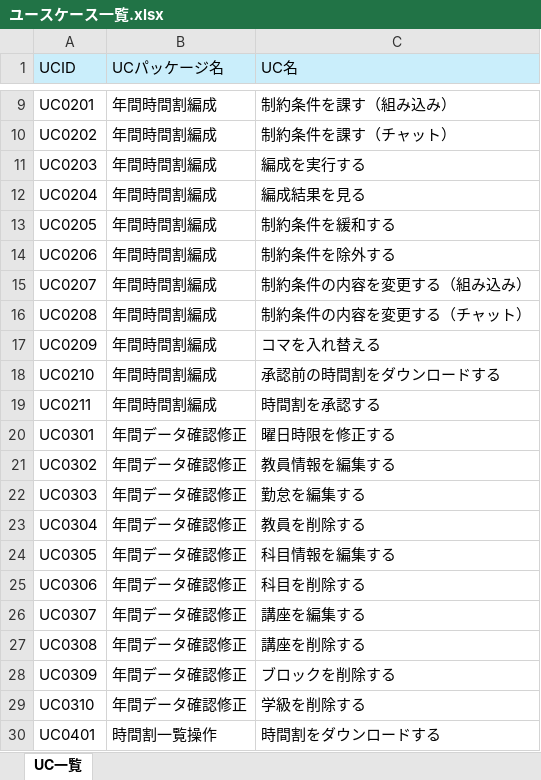
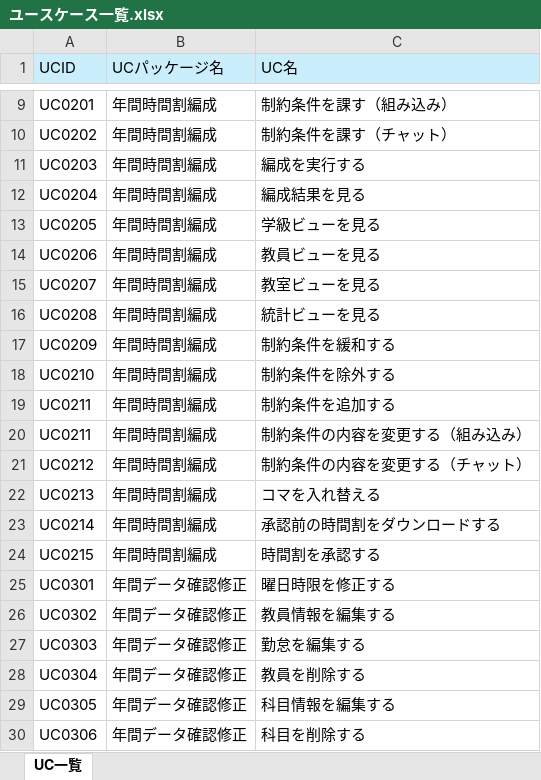
Before and after one commit to takayanag-i/working-in-progress, an Excel workbook: docs/03_要件定義/ユースケース一覧.xlsx, sheet UC一覧, drawn as a sheet; only a part is shown, gaps mark what is left out; the shorter side is filled out with more unchanged rows; values as stored, in another font and other column widths than the file's, no borders; the diff names each change by its address in the sheet, - before the commit and + after, or states it on an @@ line.

```diff
--- a/docs/03_要件定義/ユースケース一覧.xlsx (sheet UC一覧)
+++ b/docs/03_要件定義/ユースケース一覧.xlsx (sheet UC一覧)
-C13 (UC名): 制約条件を緩和する
+C13 (UC名): 学級ビューを見る
-C14 (UC名): 制約条件を除外する
+C14 (UC名): 教員ビューを見る
-C15 (UC名): 制約条件の内容を変更する（組み込み）
+C15 (UC名): 教室ビューを見る
-C16 (UC名): 制約条件の内容を変更する（チャット）
+C16 (UC名): 統計ビューを見る
-C17 (UC名): コマを入れ替える
+C17 (UC名): 制約条件を緩和する
-C18 (UC名): 承認前の時間割をダウンロードする
+C18 (UC名): 制約条件を除外する
-C19 (UC名): 時間割を承認する
+C19 (UC名): 制約条件を追加する
+row 20: UC0211 | 年間時間割編成 | 制約条件の内容を変更する（組み込み）
+row 21: UC0212 | 年間時間割編成 | 制約条件の内容を変更する（チャット）
+row 22: UC0213 | 年間時間割編成 | コマを入れ替える
+row 23: UC0214 | 年間時間割編成 | 承認前の時間割をダウンロードする
+row 24: UC0215 | 年間時間割編成 | 時間割を承認する
```
Also changed, not shown: 2 other files.
